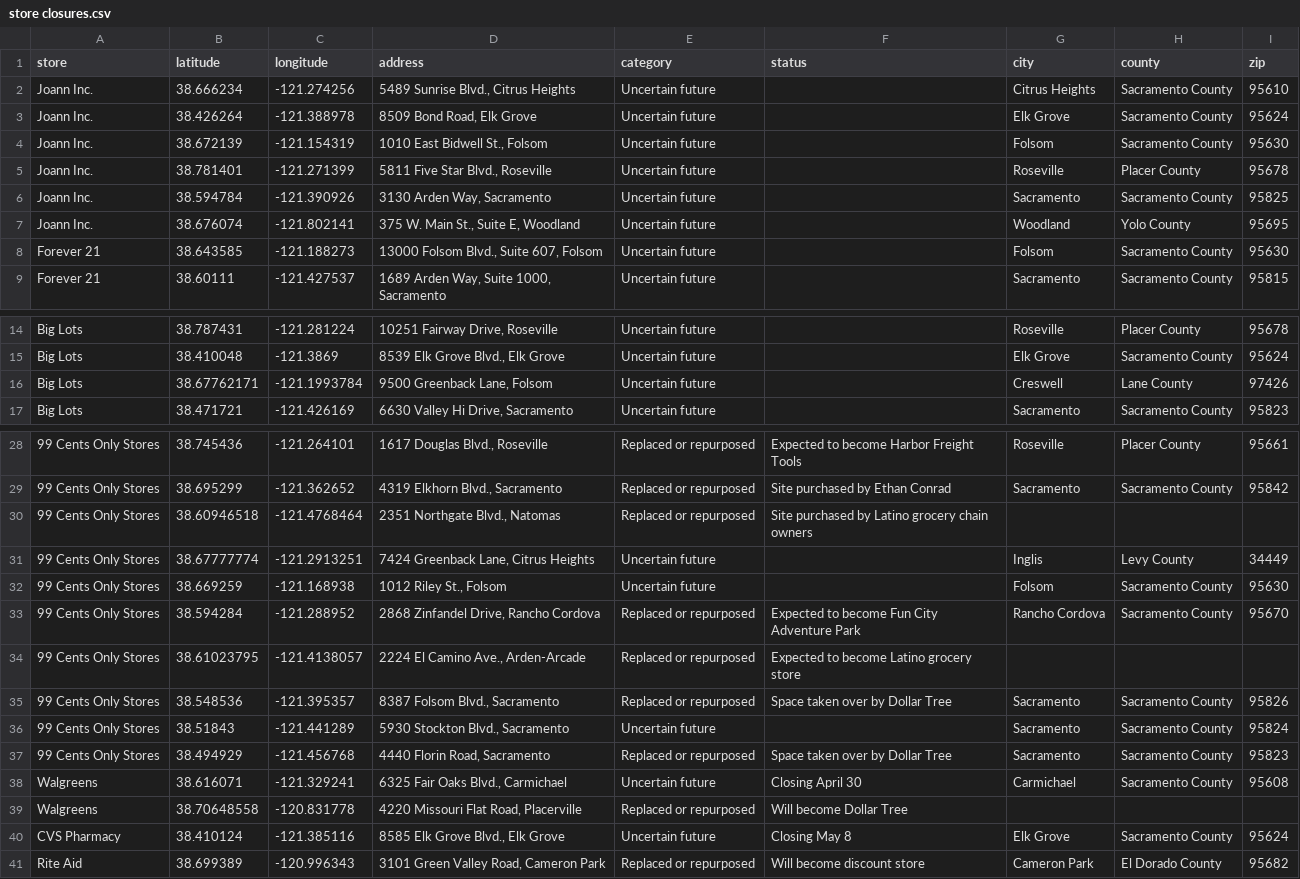
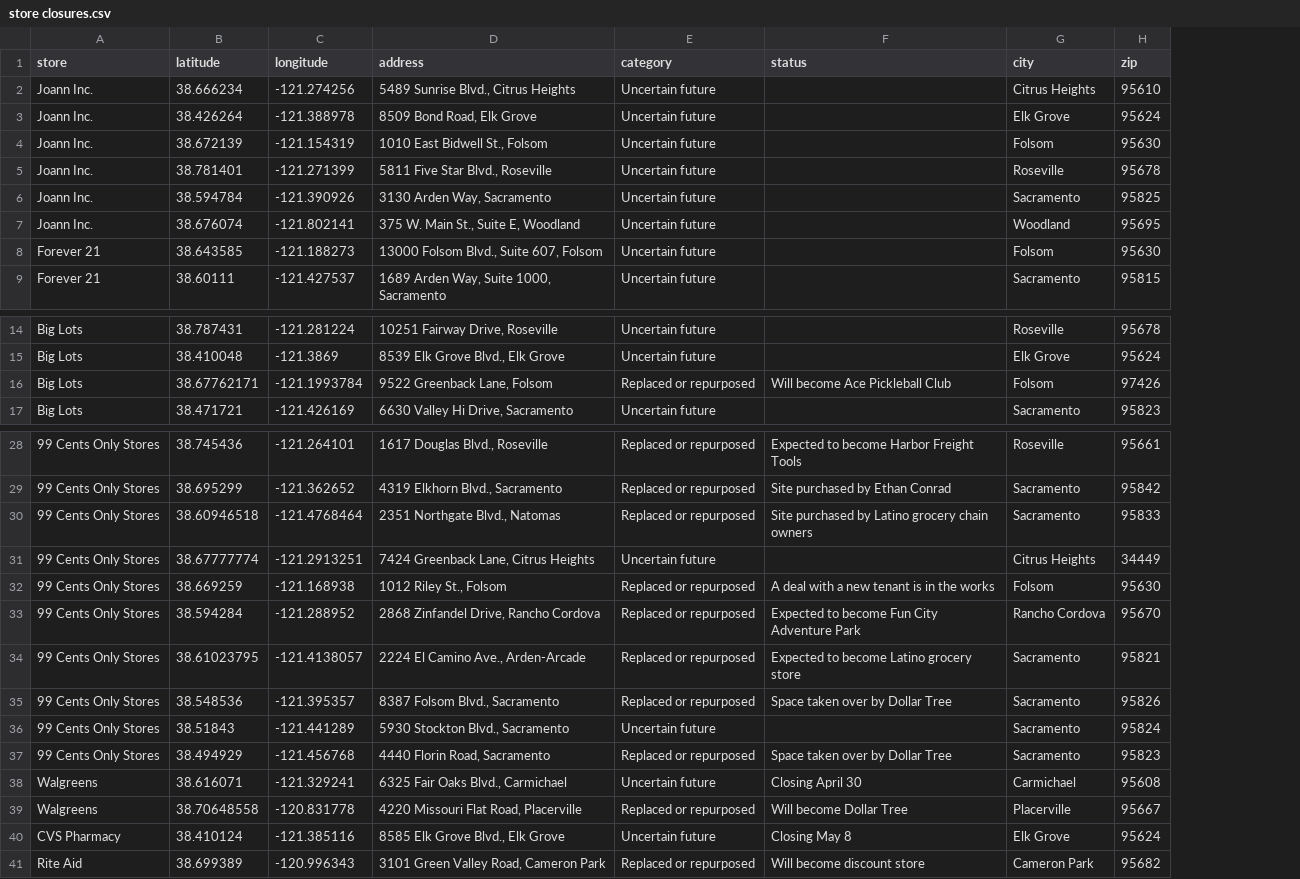
Before and after one commit to sacbizjournal/store-closures, a CSV file: store closures.csv, drawn as a sheet; only a part is shown, gaps mark what is left out; removed rows and columns are numbered as before the commit, all else as after; the diff names each change by its address in the sheet, - before the commit and + after, or states it on an @@ line.

```diff
--- a/store closures.csv
+++ b/store closures.csv
-column H (county), rows 2-9: Sacramento County | Sacramento County | Sacramento County | Placer County | Sacramento County | Yolo County | Sacramento County | Sacramento County; rows 14-17: Placer County | Sacramento County | Lane County | Sacramento County; rows 28-41: Placer County | Sacramento County |  | Levy County | Sacramento County | Sacramento County |  | Sacramento County | Sacramento County | Sacramento County | Sacramento County |  | Sacramento County | El Dorado County
-D16 (address): 9500 Greenback Lane, Folsom
+D16 (address): 9522 Greenback Lane, Folsom
-E16 (category): Uncertain future
+E16 (category): Replaced or repurposed
-F16 (status): (empty)
+F16 (status): Will become Ace Pickleball Club
-G16 (city): Creswell
+G16 (city): Folsom
-G30 (city): (empty)
+G30 (city): Sacramento
-H30 (zip): (empty)
+H30 (zip): 95833
-G31 (city): Inglis
+G31 (city): Citrus Heights
-E32 (category): Uncertain future
+E32 (category): Replaced or repurposed
-F32 (status): (empty)
+F32 (status): A deal with a new tenant is in the works
-G34 (city): (empty)
+G34 (city): Sacramento
-H34 (zip): (empty)
+H34 (zip): 95821
-G39 (city): (empty)
+G39 (city): Placerville
-H39 (zip): (empty)
+H39 (zip): 95667
```
Also changed, not shown: 1 other file.
